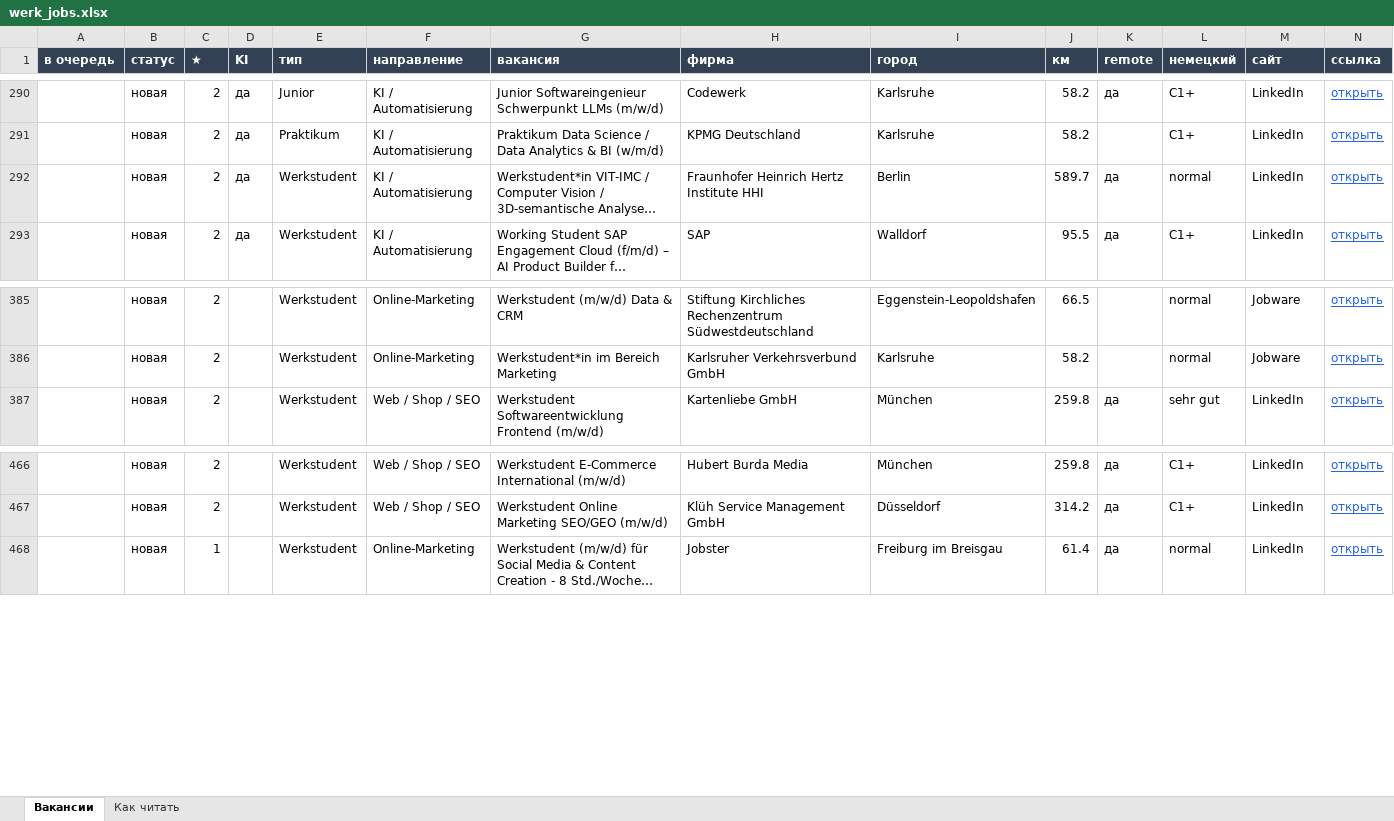
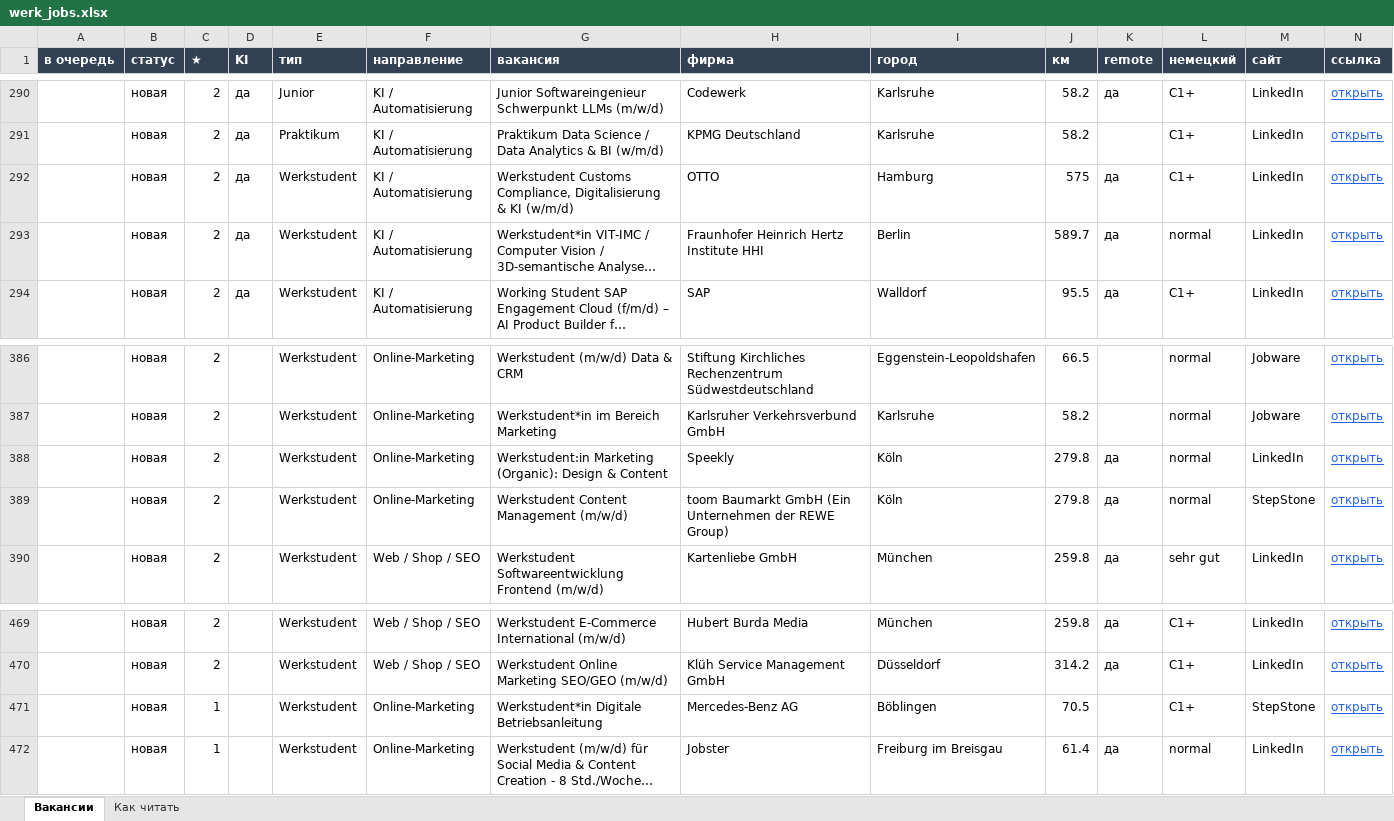
Before and after one commit to Nevrox228/wohnung-og, an Excel workbook: data/werk_jobs.xlsx, sheet Вакансии, drawn as a sheet; only a part is shown, gaps mark what is left out; long unchanged cells end in …; values as stored, in another font and other column widths than the file's, no borders; rows hold the shown columns only; the diff names each change by its address in the sheet, - before the commit and + after, or states it on an @@ line.

```diff
--- a/data/werk_jobs.xlsx (sheet Вакансии)
+++ b/data/werk_jobs.xlsx (sheet Вакансии)
+row 292:  | новая | 2 | да | Werkstudent | KI / Automatisierung | Werkstudent Customs Compliance, Digitalisierung & KI (w/m/d) | OTTO | Hamburg | 575 | да | C1+ | LinkedIn | открыть
+row 388:  | новая | 2 |  | Werkstudent | Online-Marketing | Werkstudent:in Marketing (Organic): Design & Content | Speekly | Köln | 279.8 | да | normal | LinkedIn | открыть
+row 389:  | новая | 2 |  | Werkstudent | Online-Marketing | Werkstudent Content Management (m/w/d) | toom Baumarkt GmbH (Ein Unternehmen der REWE Group) | Köln | 279.8 | да | normal | StepStone | открыть
+row 471:  | новая | 1 |  | Werkstudent | Online-Marketing | Werkstudent*in Digitale Betriebsanleitung | Mercedes-Benz AG | Böblingen | 70.5 |  | C1+ | StepStone | открыть
```
Also changed, not shown: data/eltern_jobs.xlsx, data/olya_jobs.xlsx, 10 other files.
